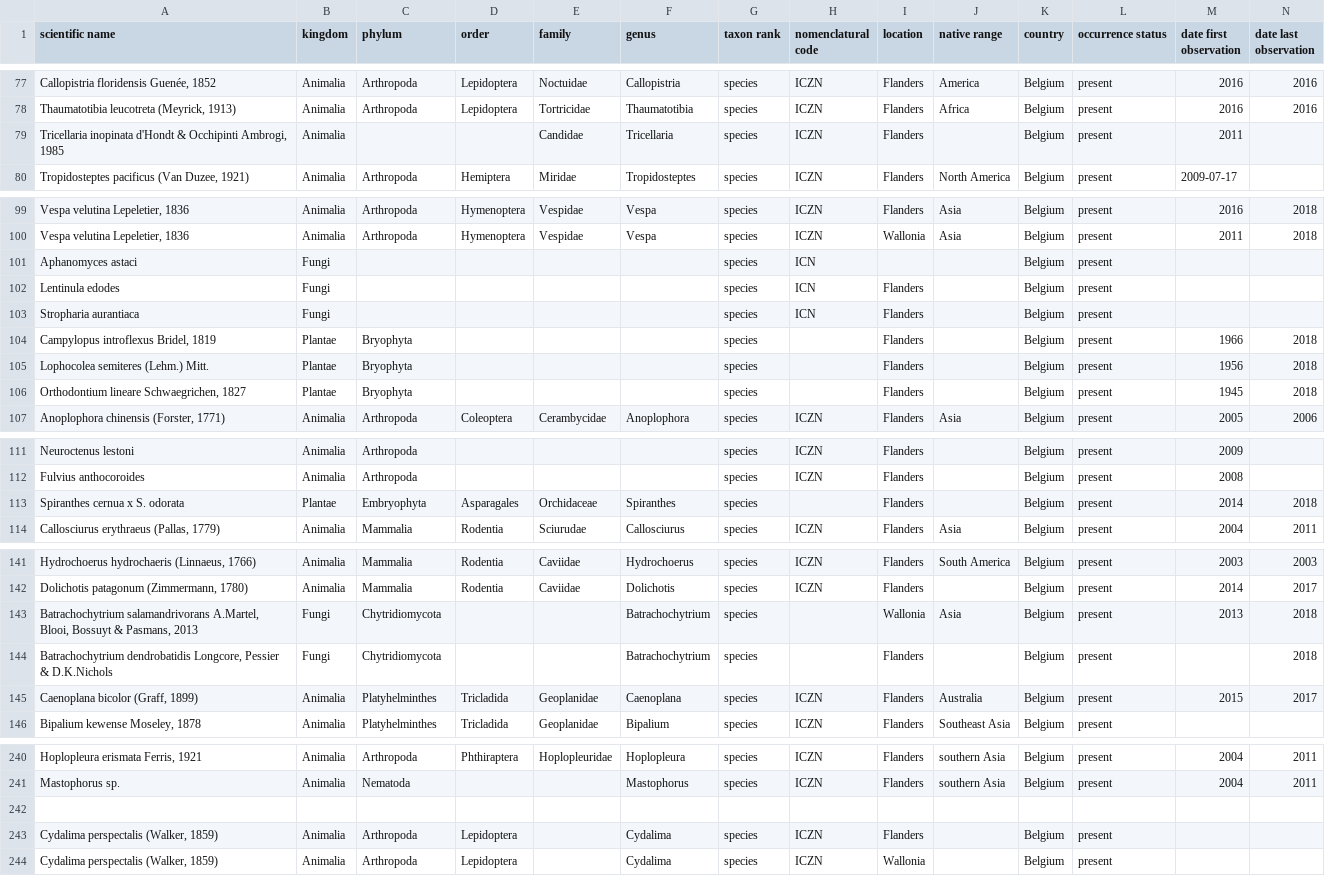
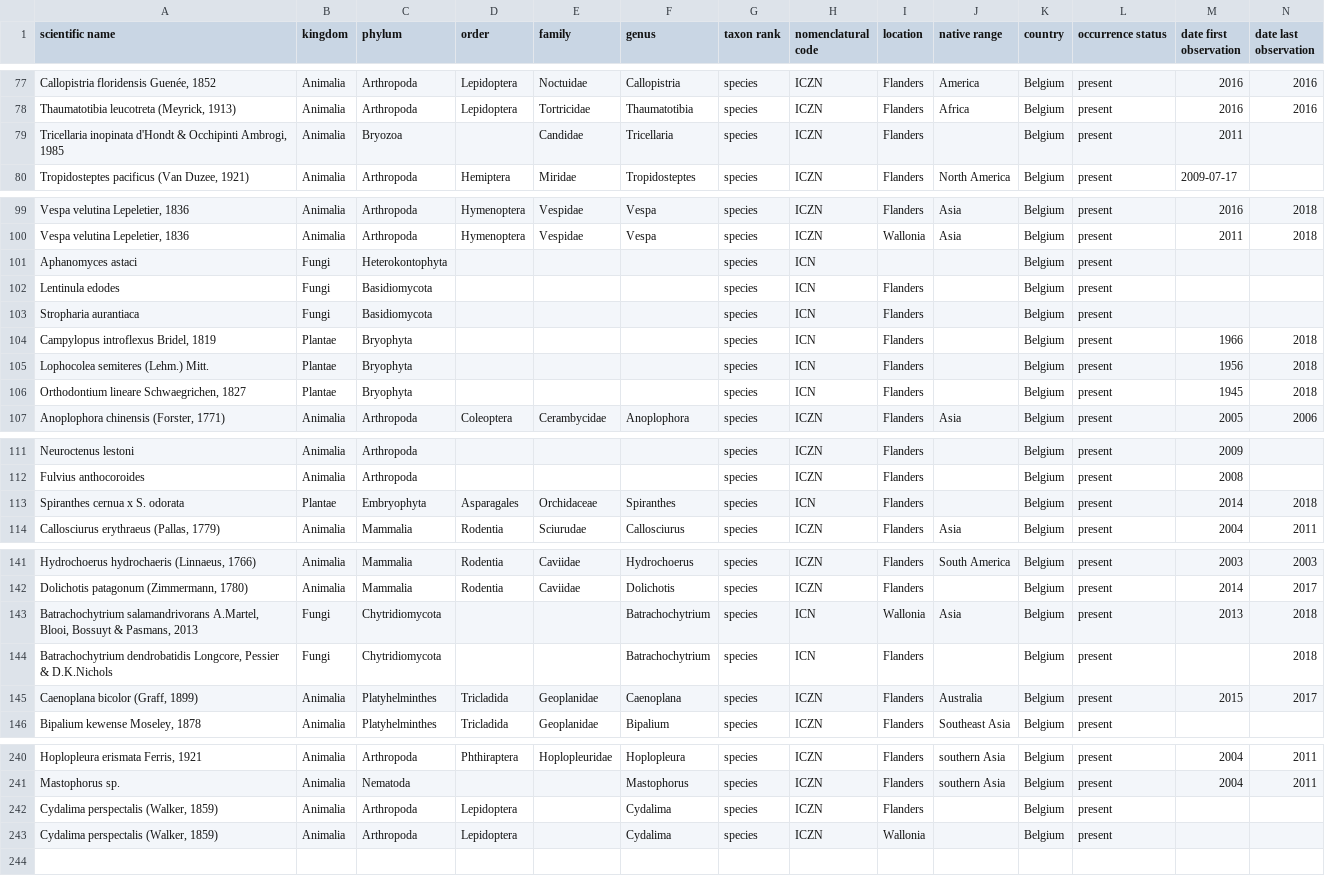
Before and after one commit to trias-project/ad-hoc-checklist, a CSV file: data/raw/ad_hoc_checklist_dump.csv, drawn as a sheet; only a part is shown, gaps mark what is left out; rows hold the shown columns only; the diff names each change by its address in the sheet, - before the commit and + after, or states it on an @@ line.

Commit message:
Update classification + nomenclaturalCode

```diff
--- a/data/raw/ad_hoc_checklist_dump.csv
+++ b/data/raw/ad_hoc_checklist_dump.csv
-C79 (phylum): (empty)
+C79 (phylum): Bryozoa
-C101 (phylum): (empty)
+C101 (phylum): Heterokontophyta
-C102:C103 (phylum): (empty)
+C102:C103 (phylum): Basidiomycota
-H104:H106 (nomenclatural code): (empty)
+H104:H106 (nomenclatural code): ICN
-H113 (nomenclatural code): (empty)
+H113 (nomenclatural code): ICN
-H143:H144 (nomenclatural code): (empty)
+H143:H144 (nomenclatural code): ICN
-row 242: (empty)
```
